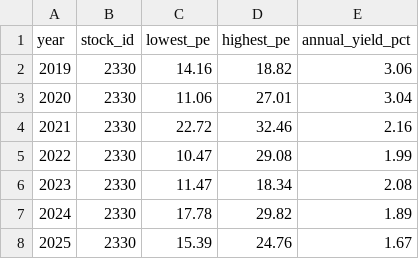
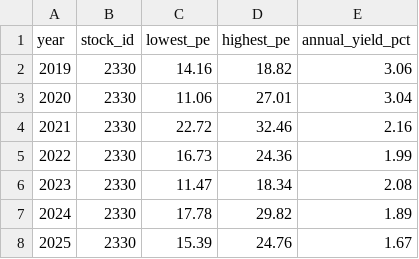
Before and after one commit to zhe-yuan23/stock, a CSV file: data/manual_data/2330/2330_historical_valuation.csv, drawn as a sheet.

Commit message:
Update data/manual_data/2330/2330_historical_valuation.csv

```diff
--- a/data/manual_data/2330/2330_historical_valuation.csv
+++ b/data/manual_data/2330/2330_historical_valuation.csv
@@ -4,3 +4,3 @@
 2021,2330,22.72,32.46,2.16
-2022,2330,10.47,29.08,1.99
+2022,2330,16.73,24.36,1.99
 2023,2330,11.47,18.34,2.08
```
